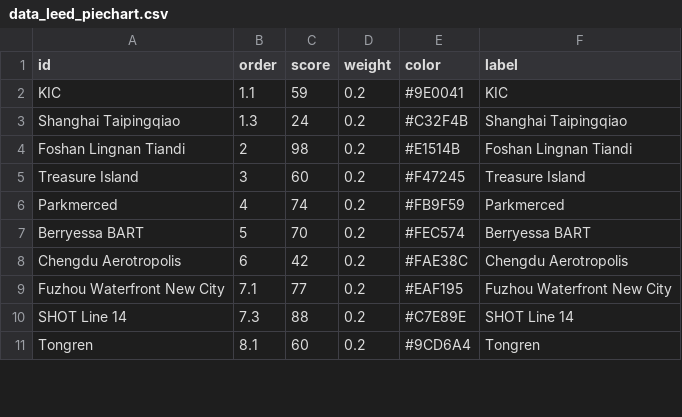
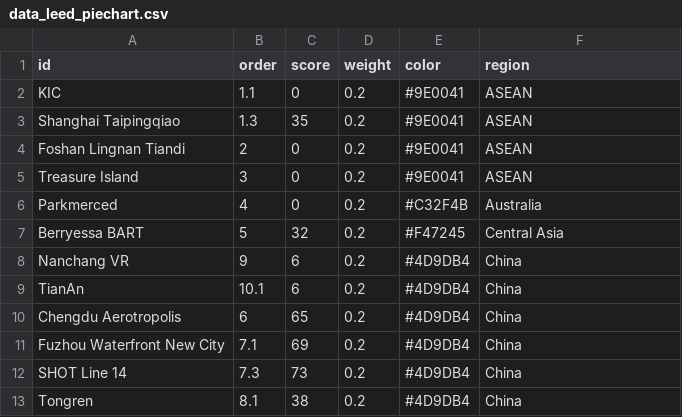
Before and after one commit to wenhaowuuu/60daychallenge, a CSV file: data_leed_piechart.csv, drawn as a sheet; only a part is shown; the diff covers the shown part only.

Commit message:
1005_filling_dataq

```diff
--- a/data_leed_piechart.csv
+++ b/data_leed_piechart.csv
@@ -1,11 +1,13 @@
-id,order,score,weight,color,label
-KIC,1.1,59,0.2,#9E0041,KIC
-Shanghai Taipingqiao,1.3,24,0.2,#C32F4B,Shanghai Taipingqiao
-Foshan Lingnan Tiandi,2,98,0.2,#E1514B,Foshan Lingnan Tiandi
-Treasure Island,3,60,0.2,#F47245,Treasure Island
-Parkmerced,4,74,0.2,#FB9F59,Parkmerced
-Berryessa BART,5,70,0.2,#FEC574,Berryessa BART
-Chengdu Aerotropolis,6,42,0.2,#FAE38C,Chengdu Aerotropolis
-Fuzhou Waterfront New City,7.1,77,0.2,#EAF195,Fuzhou Waterfront New City
-SHOT Line 14,7.3,88,0.2,#C7E89E,SHOT Line 14
-Tongren,8.1,60,0.2,#9CD6A4,Tongren
+id,order,score,weight,color,region
+KIC,1.1,0,0.2,#9E0041,ASEAN
+Shanghai Taipingqiao,1.3,35,0.2,#9E0041,ASEAN
+Foshan Lingnan Tiandi,2,0,0.2,#9E0041,ASEAN
+Treasure Island,3,0,0.2,#9E0041,ASEAN
+Parkmerced,4,0,0.2,#C32F4B,Australia
+Berryessa BART,5,32,0.2,#F47245,Central Asia
+Nanchang VR,9,6,0.2,#4D9DB4,China
+TianAn,10.1,6,0.2,#4D9DB4,China
+Chengdu Aerotropolis,6,65,0.2,#4D9DB4,China
+Fuzhou Waterfront New City,7.1,69,0.2,#4D9DB4,China
+SHOT Line 14,7.3,73,0.2,#4D9DB4,China
+Tongren,8.1,38,0.2,#4D9DB4,China
```
Also changed, not shown: 2 removed rows and 84 edited cells elsewhere in this file.
